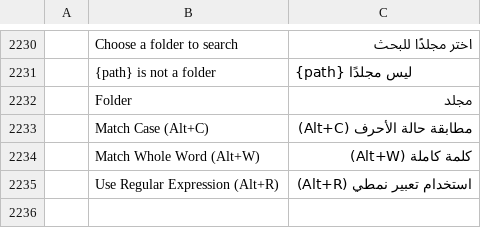
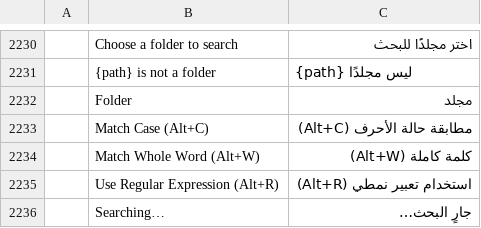
Before and after one commit to AxelShen/pdfcraft, a TSV file: crates/ui-egui/src/i18n/ar.tsv, drawn as a sheet; only a part is shown, gaps mark what is left out; the diff names each change by its address in the sheet, - before the commit and + after, or states it on an @@ line.

```diff
--- a/crates/ui-egui/src/i18n/ar.tsv
+++ b/crates/ui-egui/src/i18n/ar.tsv
+row 2236:  | Searching… | جارٍ البحث…
```
Also changed, not shown: crates/ui-egui/src/i18n/bg.tsv, crates/ui-egui/src/i18n/pl.tsv, 17 other files.
